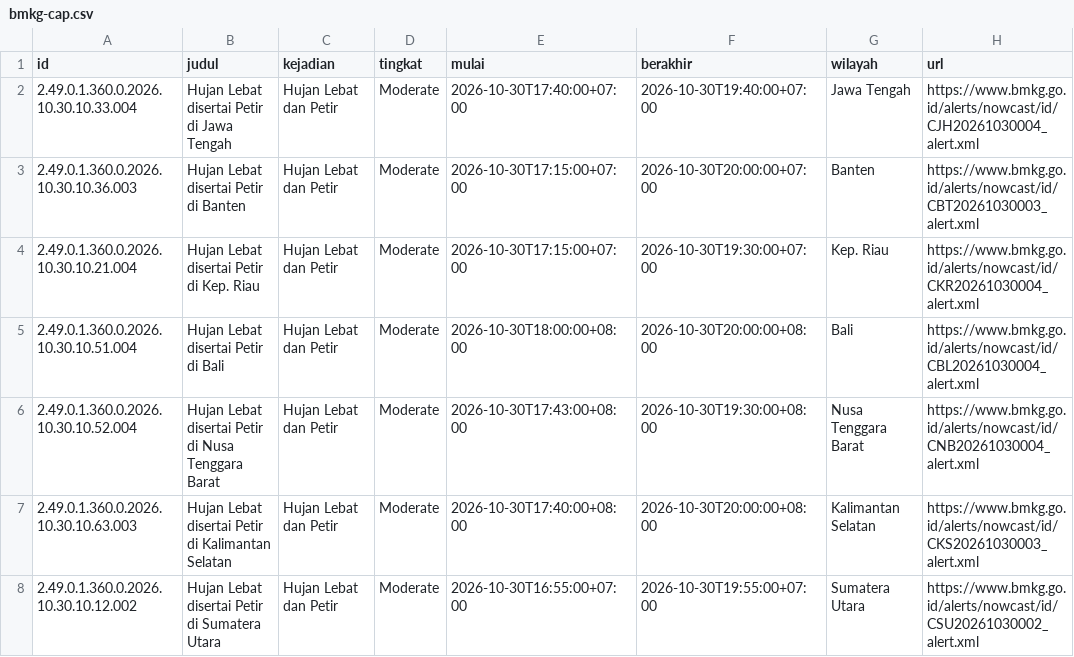
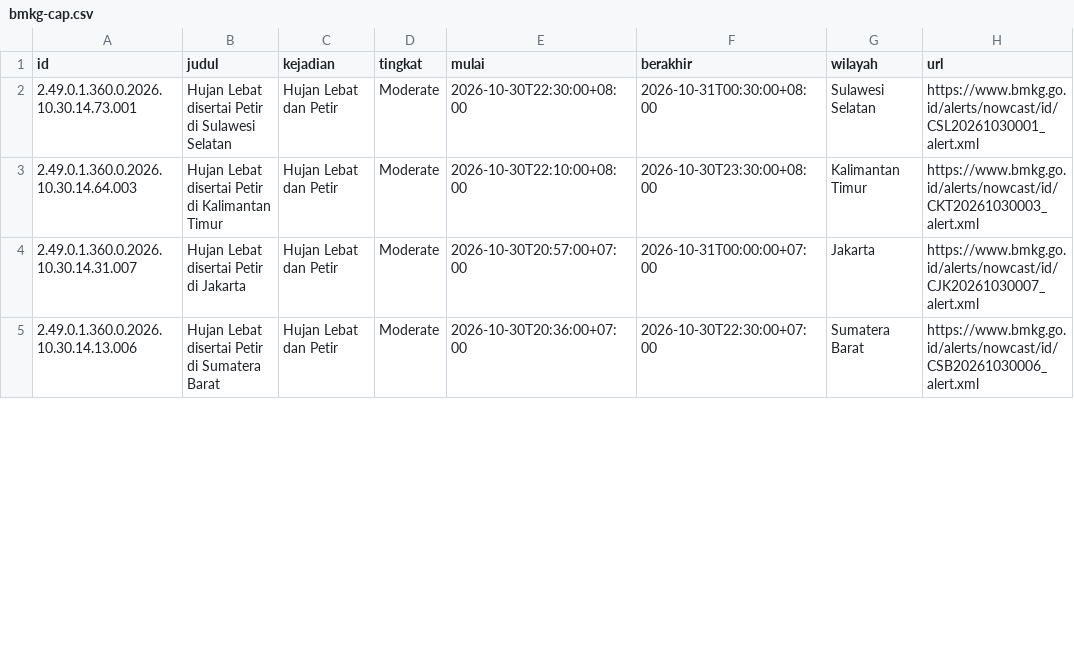
Before and after one commit to pantau-bencana/karhutla-dashboard, a CSV file: data/live/bmkg-cap.csv, drawn as a sheet; only a part is shown; the diff covers the shown part only.

```diff
--- a/data/live/bmkg-cap.csv
+++ b/data/live/bmkg-cap.csv
@@ -1,8 +1,5 @@
 id,judul,kejadian,tingkat,mulai,berakhir,wilayah,url
-2.49.0.1.360.0.2026.10.30.10.33.004,Hujan Lebat disertai Petir di Jawa Tengah,Hujan Lebat dan Petir,Moderate,2026-10-30T17:40:00+07:00,2026-10-30T19:40:00+07:00,Jawa Tengah,https://www.bmkg.go.id/alerts/nowcast/id/CJH20261030004_alert.xml
-2.49.0.1.360.0.2026.10.30.10.36.003,Hujan Lebat disertai Petir di Banten,Hujan Lebat dan Petir,Moderate,2026-10-30T17:15:00+07:00,2026-10-30T20:00:00+07:00,Banten,https://www.bmkg.go.id/alerts/nowcast/id/CBT20261030003_alert.xml
-2.49.0.1.360.0.2026.10.30.10.21.004,Hujan Lebat disertai Petir di Kep. Riau,Hujan Lebat dan Petir,Moderate,2026-10-30T17:15:00+07:00,2026-10-30T19:30:00+07:00,Kep. Riau,https://www.bmkg.go.id/alerts/nowcast/id/CKR20261030004_alert.xml
-2.49.0.1.360.0.2026.10.30.10.51.004,Hujan Lebat disertai Petir di Bali,Hujan Lebat dan Petir,Moderate,2026-10-30T18:00:00+08:00,2026-10-30T20:00:00+08:00,Bali,https://www.bmkg.go.id/alerts/nowcast/id/CBL20261030004_alert.xml
-2.49.0.1.360.0.2026.10.30.10.52.004,Hujan Lebat disertai Petir di Nusa Tenggara Barat,Hujan Lebat dan Petir,Moderate,2026-10-30T17:43:00+08:00,2026-10-30T19:30:00+08:00,Nusa Tenggara Barat,https://www.bmkg.go.id/alerts/nowcast/id/CNB20261030004_alert.xml
-2.49.0.1.360.0.2026.10.30.10.63.003,Hujan Lebat disertai Petir di Kalimantan Selatan,Hujan Lebat dan Petir,Moderate,2026-10-30T17:40:00+08:00,2026-10-30T20:00:00+08:00,Kalimantan Selatan,https://www.bmkg.go.id/alerts/nowcast/id/CKS20261030003_alert.xml
-2.49.0.1.360.0.2026.10.30.10.12.002,Hujan Lebat disertai Petir di Sumatera Utara,Hujan Lebat dan Petir,Moderate,2026-10-30T16:55:00+07:00,2026-10-30T19:55:00+07:00,Sumatera Utara,https://www.bmkg.go.id/alerts/nowcast/id/CSU20261030002_alert.xml
+2.49.0.1.360.0.2026.10.30.14.73.001,Hujan Lebat disertai Petir di Sulawesi Selatan,Hujan Lebat dan Petir,Moderate,2026-10-30T22:30:00+08:00,2026-10-31T00:30:00+08:00,Sulawesi Selatan,https://www.bmkg.go.id/alerts/nowcast/id/CSL20261030001_alert.xml
+2.49.0.1.360.0.2026.10.30.14.64.003,Hujan Lebat disertai Petir di Kalimantan Timur,Hujan Lebat dan Petir,Moderate,2026-10-30T22:10:00+08:00,2026-10-30T23:30:00+08:00,Kalimantan Timur,https://www.bmkg.go.id/alerts/nowcast/id/CKT20261030003_alert.xml
+2.49.0.1.360.0.2026.10.30.14.31.007,Hujan Lebat disertai Petir di Jakarta,Hujan Lebat dan Petir,Moderate,2026-10-30T20:57:00+07:00,2026-10-31T00:00:00+07:00,Jakarta,https://www.bmkg.go.id/alerts/nowcast/id/CJK20261030007_alert.xml
+2.49.0.1.360.0.2026.10.30.14.13.006,Hujan Lebat disertai Petir di Sumatera Barat,Hujan Lebat dan Petir,Moderate,2026-10-30T20:36:00+07:00,2026-10-30T22:30:00+07:00,Sumatera Barat,https://www.bmkg.go.id/alerts/nowcast/id/CSB20261030006_alert.xml
```
Also changed, not shown: 10 removed rows and 52 edited cells elsewhere in this file, data/live/bmkg-cap-kab.csv, data/live/bmkg-cap-prov.csv, 15 other files.
